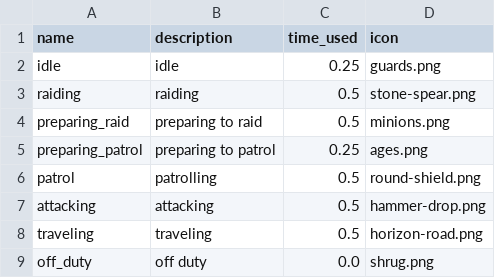
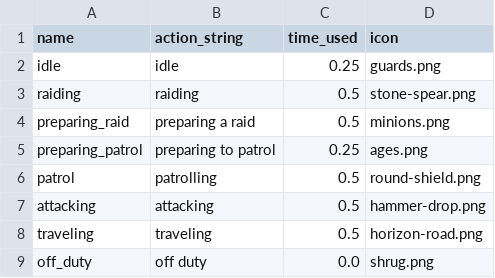
Before and after one commit to Hispano1919/SongsOfGPL, a CSV file: codegen/description_static/warband_status.csv, drawn as a sheet.

```diff
--- a/codegen/description_static/warband_status.csv
+++ b/codegen/description_static/warband_status.csv
@@ -1,5 +1,5 @@
-name;description;time_used;icon
+name;action_string;time_used;icon
 idle;idle;0.25;guards.png
 raiding;raiding;0.5;stone-spear.png
-preparing_raid;preparing to raid;0.5;minions.png
+preparing_raid;preparing a raid;0.5;minions.png
 preparing_patrol;preparing to patrol;0.25;ages.png
```
Also changed, not shown: 34 other files.
